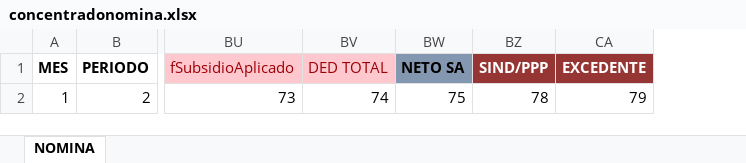
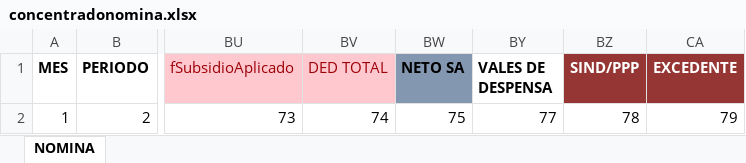
Before and after one commit to omarcin81/OperadoraNominas, an Excel workbook: OperadoraNominas/bin/Debug/Archivos/concentradonomina.xlsx, sheet NOMINA, drawn as a sheet; only a part is shown, gaps mark what is left out; values as stored, in another font and other column widths than the file's, no borders; the diff names each change by its address in the sheet, - before the commit and + after, or states it on an @@ line.

```diff
--- a/OperadoraNominas/bin/Debug/Archivos/concentradonomina.xlsx (sheet NOMINA)
+++ b/OperadoraNominas/bin/Debug/Archivos/concentradonomina.xlsx (sheet NOMINA)
@@ column BY (VALES DE DESPENSA) unhidden, row 2: 77 @@
```
Also changed, not shown: 13 other files.
